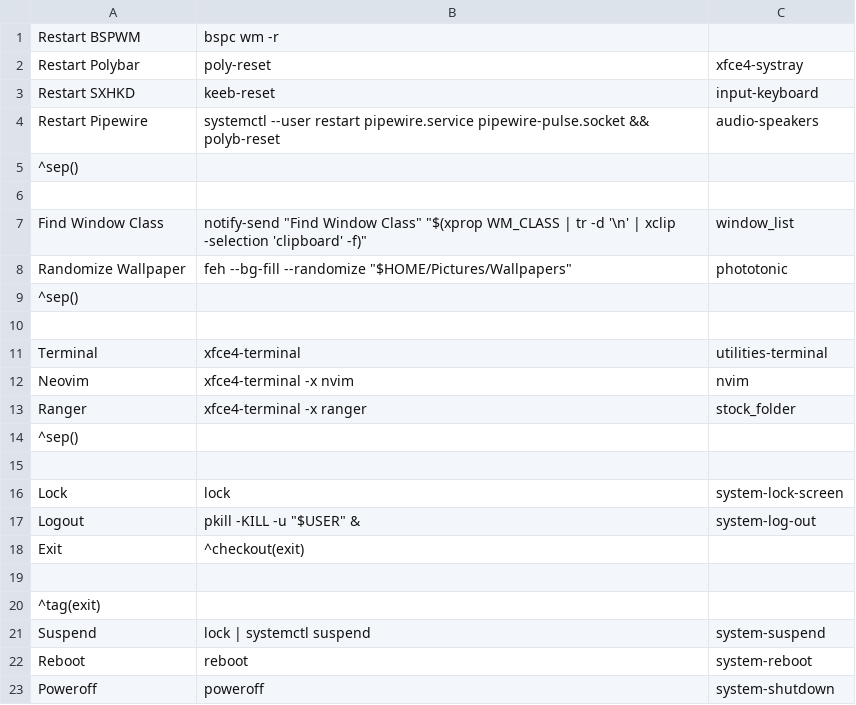
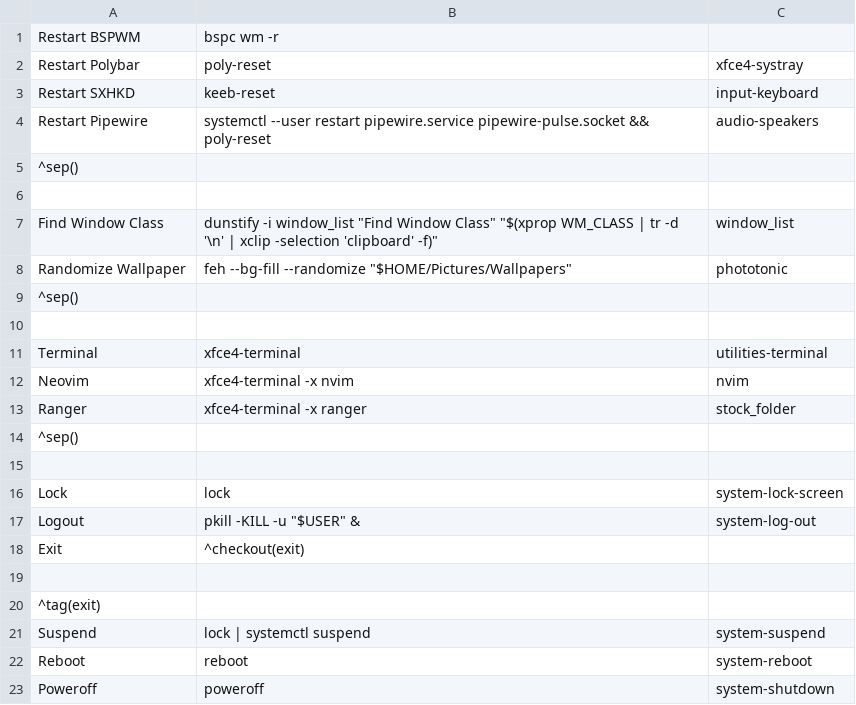
Before and after one commit to beyond9thousand/dotfiles, a CSV file: .config/jgmenu/custom.csv, drawn as a sheet.

```diff
--- a/.config/jgmenu/custom.csv
+++ b/.config/jgmenu/custom.csv
@@ -3,6 +3,6 @@ Restart Polybar,poly-reset,xfce4-systray
 Restart SXHKD,keeb-reset,input-keyboard
-Restart Pipewire,systemctl --user restart pipewire.service pipewire-pulse.socket && polyb-reset,audio-speakers
+Restart Pipewire,systemctl --user restart pipewire.service pipewire-pulse.socket && poly-reset,audio-speakers
 ^sep()
 
-Find Window Class,notify-send "Find Window Class" "$(xprop WM_CLASS | tr -d '\n' | xclip -selection 'clipboard' -f)",window_list
+Find Window Class,dunstify -i window_list "Find Window Class" "$(xprop WM_CLASS | tr -d '\n' | xclip -selection 'clipboard' -f)",window_list
 Randomize Wallpaper,feh --bg-fill --randomize "$HOME/Pictures/Wallpapers",phototonic
```
Also changed, not shown: 5 other files.
